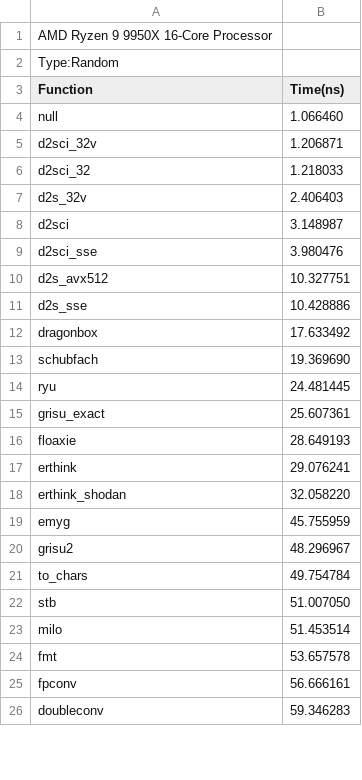
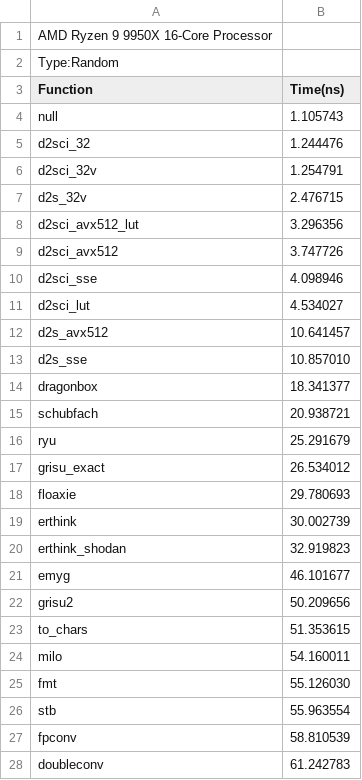
Before and after one commit to xjb714/dtoa-benchmark, a CSV file: results/AMD_Ryzen_9_9950X/Random_x86-64_linux_clang19.0.csv, drawn as a sheet; only a part is shown; the diff covers the shown part only.

```diff
--- a/results/AMD_Ryzen_9_9950X/Random_x86-64_linux_clang19.0.csv
+++ b/results/AMD_Ryzen_9_9950X/Random_x86-64_linux_clang19.0.csv
@@ -3,24 +3,26 @@ Type:Random
 Function,Time(ns)
-null,1.066460
-d2sci_32v,1.206871
-d2sci_32,1.218033
-d2s_32v,2.406403
-d2sci,3.148987
-d2sci_sse,3.980476
-d2s_avx512,10.327751
-d2s_sse,10.428886
-dragonbox,17.633492
-schubfach,19.369690
-ryu,24.481445
-grisu_exact,25.607361
-floaxie,28.649193
-erthink,29.076241
-erthink_shodan,32.058220
-emyg,45.755959
-grisu2,48.296967
-to_chars,49.754784
-stb,51.007050
-milo,51.453514
-fmt,53.657578
-fpconv,56.666161
-doubleconv,59.346283
+null,1.105743
+d2sci_32,1.244476
+d2sci_32v,1.254791
+d2s_32v,2.476715
+d2sci_avx512_lut,3.296356
+d2sci_avx512,3.747726
+d2sci_sse,4.098946
+d2sci_lut,4.534027
+d2s_avx512,10.641457
+d2s_sse,10.857010
+dragonbox,18.341377
+schubfach,20.938721
+ryu,25.291679
+grisu_exact,26.534012
+floaxie,29.780693
+erthink,30.002739
+erthink_shodan,32.919823
+emyg,46.101677
+grisu2,50.209656
+to_chars,51.353615
+milo,54.160011
+fmt,55.126030
+stb,55.963554
+fpconv,58.810539
+doubleconv,61.242783
```
Also changed, not shown: 5 edited cells elsewhere in this file, results/AMD_Ryzen_9_9950X/RandomDigit_x86-64_linux_clang19.0.csv, results/AMD_Ryzen_9_9950X/Sequential_x86-64_linux_clang19.0.csv, 26 other files.
